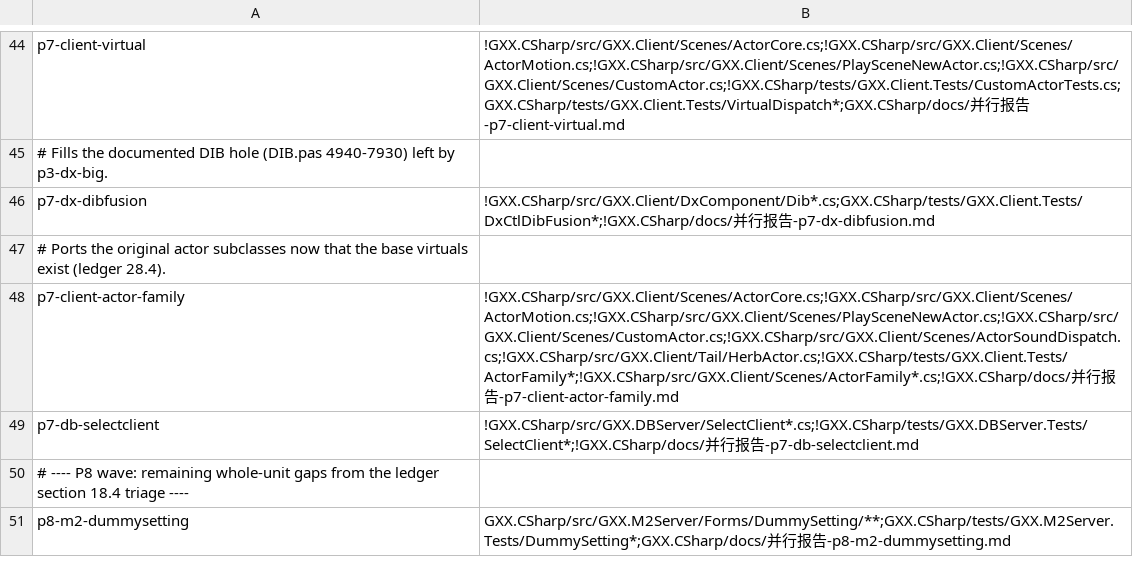
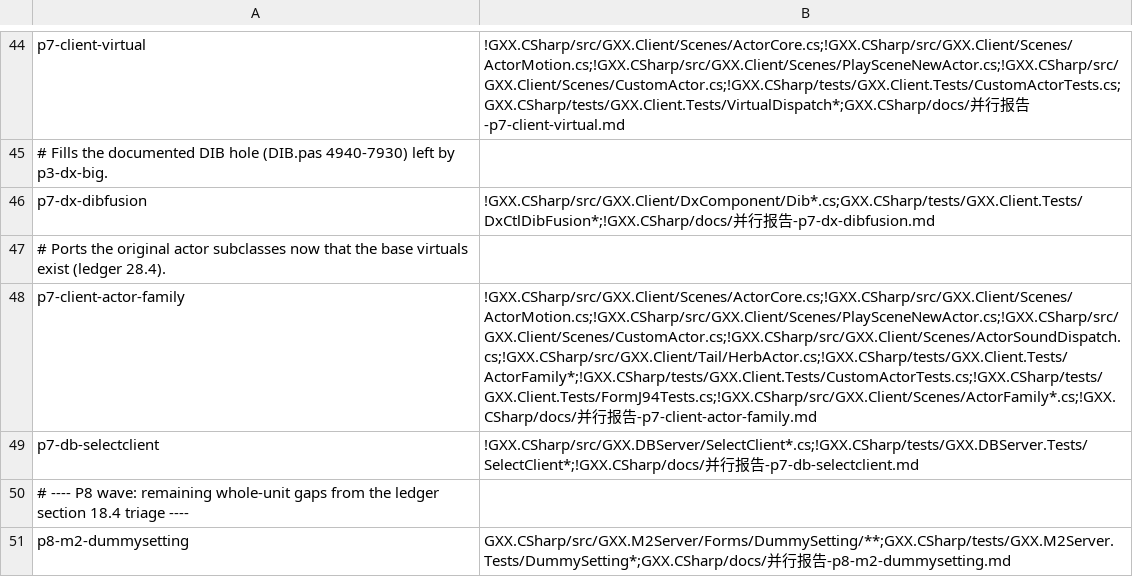
Before and after one commit to cnksss/GxxM2, a TSV file: GXX.CSharp/tools/lane-zones.tsv, drawn as a sheet; only a part is shown, gaps mark what is left out.

Commit message:
分区表：p7-client-actor-family 增 CustomActorTests.cs 与 FormJ94Tests.cs 授权（都是我方裁定的直接后果：改 CustomActor 的 inherited 需同步其测试；修 ActorSoundDispatch 源头缺口需同步锁定旧行为的测试）

```diff
--- a/GXX.CSharp/tools/lane-zones.tsv
+++ b/GXX.CSharp/tools/lane-zones.tsv
@@ -47,3 +47,3 @@ p7-dx-dibfusion	!GXX.CSharp/src/GXX.Client/DxComponent/Dib*.cs;GXX.CSharp/tests/
 # Ports the original actor subclasses now that the base virtuals exist (ledger 28.4).
-p7-client-actor-family	!GXX.CSharp/src/GXX.Client/Scenes/ActorCore.cs;!GXX.CSharp/src/GXX.Client/Scenes/ActorMotion.cs;!GXX.CSharp/src/GXX.Client/Scenes/PlaySceneNewActor.cs;!GXX.CSharp/src/GXX.Client/Scenes/CustomActor.cs;!GXX.CSharp/src/GXX.Client/Scenes/ActorSoundDispatch.cs;!GXX.CSharp/src/GXX.Client/Tail/HerbActor.cs;!GXX.CSharp/tests/GXX.Client.Tests/ActorFamily*;!GXX.CSharp/src/GXX.Client/Scenes/ActorFamily*.cs;!GXX.CSharp/docs/并行报告-p7-client-actor-family.md
+p7-client-actor-family	!GXX.CSharp/src/GXX.Client/Scenes/ActorCore.cs;!GXX.CSharp/src/GXX.Client/Scenes/ActorMotion.cs;!GXX.CSharp/src/GXX.Client/Scenes/PlaySceneNewActor.cs;!GXX.CSharp/src/GXX.Client/Scenes/CustomActor.cs;!GXX.CSharp/src/GXX.Client/Scenes/ActorSoundDispatch.cs;!GXX.CSharp/src/GXX.Client/Tail/HerbActor.cs;!GXX.CSharp/tests/GXX.Client.Tests/ActorFamily*;!GXX.CSharp/tests/GXX.Client.Tests/CustomActorTests.cs;!GXX.CSharp/tests/GXX.Client.Tests/FormJ94Tests.cs;!GXX.CSharp/src/GXX.Client/Scenes/ActorFamily*.cs;!GXX.CSharp/docs/并行报告-p7-client-actor-family.md
 p7-db-selectclient	!GXX.CSharp/src/GXX.DBServer/SelectClient*.cs;!GXX.CSharp/tests/GXX.DBServer.Tests/SelectClient*;!GXX.CSharp/docs/并行报告-p7-db-selectclient.md
```
